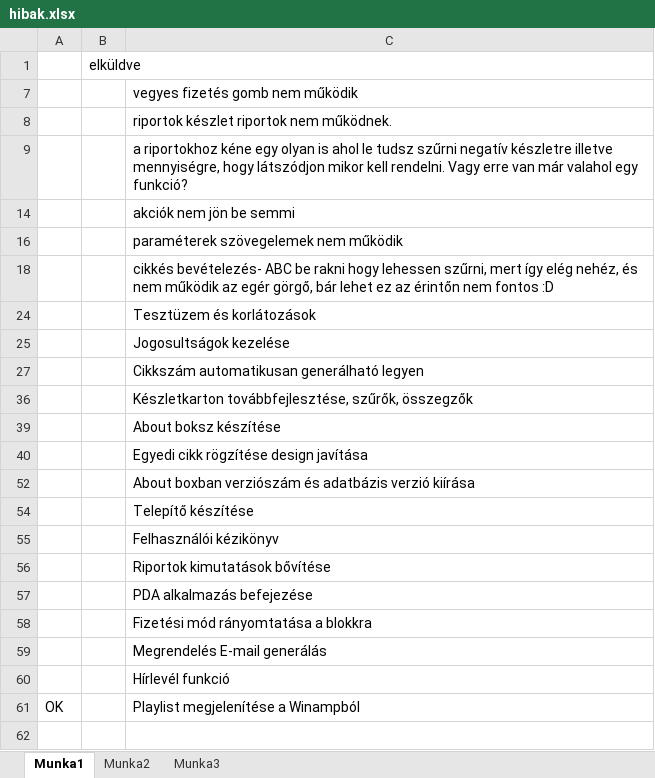
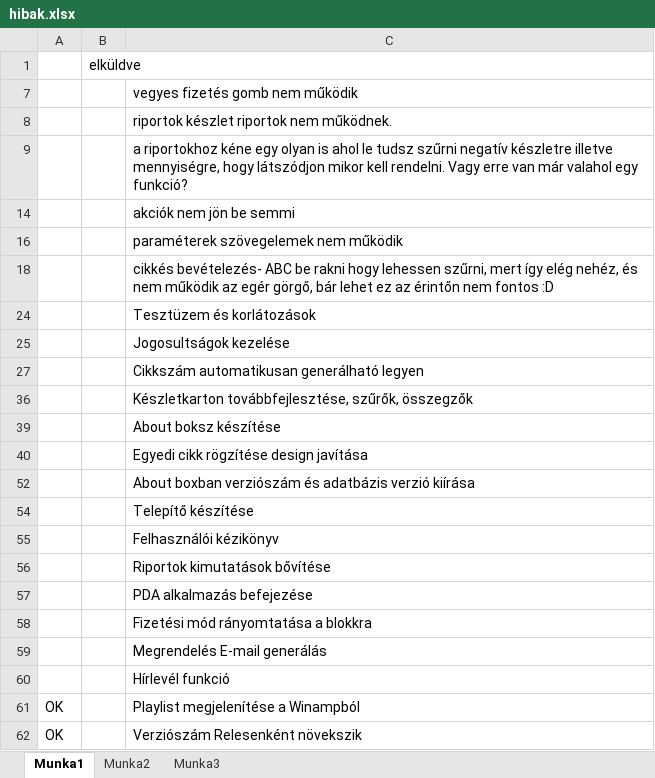
Before and after one commit to hayrettinbebek/e-cafe, an Excel workbook: hibak.xlsx, sheet Munka1, drawn as a sheet; values as stored, in another font and other column widths than the file's, no borders; the diff names each change by its address in the sheet, - before the commit and + after, or states it on an @@ line.

```diff
--- a/hibak.xlsx (sheet Munka1)
+++ b/hibak.xlsx (sheet Munka1)
+row 62: OK |  | Verziószám Relesenként növekszik
```
Also changed, not shown: 5 other files.
